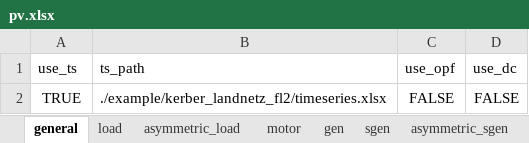
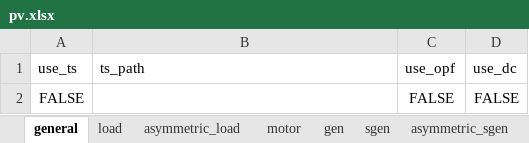
Before and after one commit to jiahechu/propens-pandapower, an Excel workbook: example/kerber_landnetz_fl2/scenarios/pv.xlsx, sheet general, drawn as a sheet; values as stored, in another font and other column widths than the file's, no borders; the diff names each change by its address in the sheet, - before the commit and + after, or states it on an @@ line.

```diff
--- a/example/kerber_landnetz_fl2/scenarios/pv.xlsx (sheet general)
+++ b/example/kerber_landnetz_fl2/scenarios/pv.xlsx (sheet general)
-A2: TRUE
+A2: FALSE
-B2: ./example/kerber_landnetz_fl2/timeseries.xlsx
+B2: (empty)
```
Also changed, not shown: example/kerber_landnetz_fl2/scenarios/pv_storage.xlsx, example/kerber_landnetz_fl2/topology.xlsx, 29 other files.
